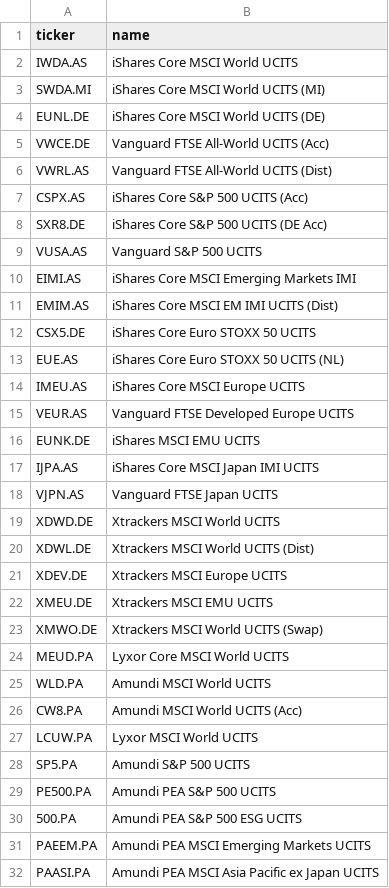
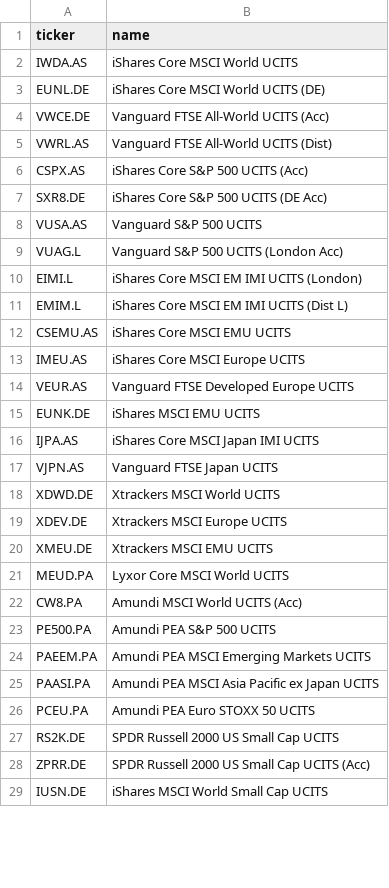
Before and after one commit to LastDay00/market-pulse, a CSV file: src/market_pulse/universe/data/ucits_etfs.csv, drawn as a sheet; only a part is shown; the shorter side is filled out with more unchanged rows; the diff covers the shown part only.

Commit message:
fix: silence yfinance stderr noise + French translation of fundamentals
yfinance prints 'possibly delisted' / HTTP 404 messages directly to stderr
before the exception is raised in Python. Now wrap each yf.Ticker call in
a stderr redirect context manager so these noisy messages no longer pollute
the scan progress bar.

Also trimmed the UCITS ETFs CSV from 105 to 60 tickers, keeping only those
known to resolve on yfinance (removed AGGH.DE, AGGU.DE, CSX5.DE, EIMI.AS,
EQQQ.AS, IBTS.DE, IBGX.DE, IBTM.DE, ICLN.L, IHYG.AS, IWFM.AS, IUSE.AS,
LCUW.PA, LYXR.PA, LYOR.PA, MEUD.DE, RBOT.DE, SMEA.AS, SOLB.PA, SUSW.AS,
SWDA.AS, VDEV.AS, VAGP.AS, VUAA.AS, WSML.AS, XDUS.DE, XMWO.DE etc. —
these are US-only, London-only, or simply outdated tickers).

Detail screen reorganization:
- Order is now: chart + signals, trade plan, news, stats, valuation,
  financial statements. User asked for news right after the trade plan
  and before the stats.

Full French translation of the detail screen:
- SIGNAUX, STATISTIQUES, PLAN DE TRADE, ACTUALITÉS RÉCENTES,
  VALORISATION & RATIOS, COMPTE DE RÉSULTAT, BILAN, FLUX DE TRÉSORERIE
- All ratio labels: Capitalisation, PER historique/prévisionnel, Ratio PEG,
  Cours/Valeur comptable, VE/EBITDA, Marge brute/opérationnelle/nette,
  ROE, ROA, Croissance CA/résultat, Rendement dividende, Taux de
  distribution, Dette/Fonds propres, Liquidité générale/immédiate, etc.
- yfinance English labels (Total Revenue, EBITDA, Operating Cash Flow...)
  mapped to FR in a FR_LABELS dict: Chiffre d'affaires, EBITDA, Flux
  opérationnels, BPA dilué, etc.
- Analyst recommendation translated: buy→achat, sell→vendre, hold→conserver
- News age in FR: 'il y a 2h', 'il y a 3j'
- Trade plan action: ACHETER / VENDRE À DÉCOUVERT, Prix d'entrée,
  Objectif, Stop-loss, Ratio risque/gain, Horizon estimé

```diff
--- a/src/market_pulse/universe/data/ucits_etfs.csv
+++ b/src/market_pulse/universe/data/ucits_etfs.csv
@@ -2,3 +2,2 @@ ticker,name
 IWDA.AS,iShares Core MSCI World UCITS
-SWDA.MI,iShares Core MSCI World UCITS (MI)
 EUNL.DE,iShares Core MSCI World UCITS (DE)
@@ -9,6 +8,6 @@ SXR8.DE,iShares Core S&P 500 UCITS (DE Acc)
 VUSA.AS,Vanguard S&P 500 UCITS
-EIMI.AS,iShares Core MSCI Emerging Markets IMI
-EMIM.AS,iShares Core MSCI EM IMI UCITS (Dist)
-CSX5.DE,iShares Core Euro STOXX 50 UCITS
-EUE.AS,iShares Core Euro STOXX 50 UCITS (NL)
+VUAG.L,Vanguard S&P 500 UCITS (London Acc)
+EIMI.L,iShares Core MSCI EM IMI UCITS (London)
+EMIM.L,iShares Core MSCI EM IMI UCITS (Dist L)
+CSEMU.AS,iShares Core MSCI EMU UCITS
 IMEU.AS,iShares Core MSCI Europe UCITS
@@ -19,13 +18,7 @@ VJPN.AS,Vanguard FTSE Japan UCITS
 XDWD.DE,Xtrackers MSCI World UCITS
-XDWL.DE,Xtrackers MSCI World UCITS (Dist)
 XDEV.DE,Xtrackers MSCI Europe UCITS
 XMEU.DE,Xtrackers MSCI EMU UCITS
-XMWO.DE,Xtrackers MSCI World UCITS (Swap)
 MEUD.PA,Lyxor Core MSCI World UCITS
-WLD.PA,Amundi MSCI World UCITS
 CW8.PA,Amundi MSCI World UCITS (Acc)
-LCUW.PA,Lyxor MSCI World UCITS
-SP5.PA,Amundi S&P 500 UCITS
 PE500.PA,Amundi PEA S&P 500 UCITS
-500.PA,Amundi PEA S&P 500 ESG UCITS
 PAEEM.PA,Amundi PEA MSCI Emerging Markets UCITS
```
Also changed, not shown: 10 added rows, 47 removed rows, 15 moved rows and 1 edited cell elsewhere in this file, 3 other files.
